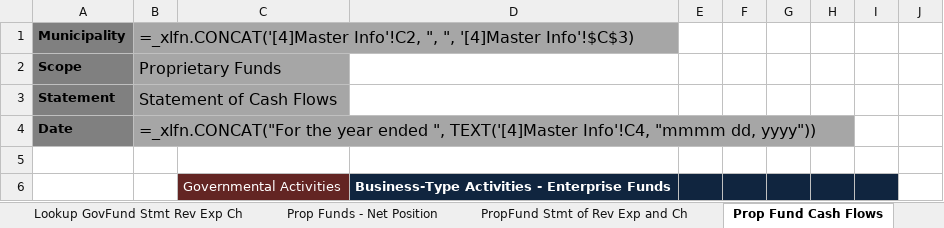
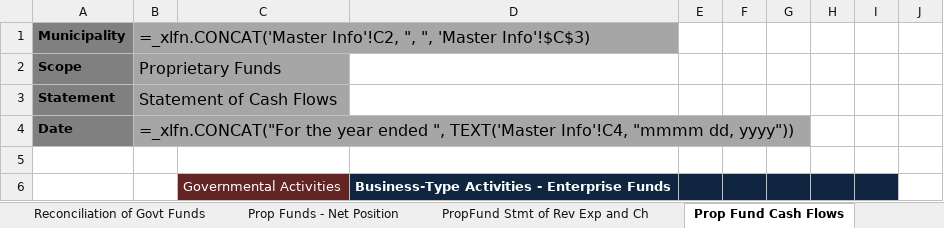
Before and after one commit to closup/process-xbrl, an Excel workbook: app/static/input_files/ACFR_template.xlsx, sheet Prop Fund Cash Flows, drawn as a sheet; only a part is shown; values as stored, in another font and other column widths than the file's, no borders; formulas are shown in place of their values; conditional formats not drawn; the diff names each change by its address in the sheet, - before the commit and + after, or states it on an @@ line.

```diff
--- a/app/static/input_files/ACFR_template.xlsx (sheet Prop Fund Cash Flows)
+++ b/app/static/input_files/ACFR_template.xlsx (sheet Prop Fund Cash Flows)
@@ sheet tab hidden: Lookup GovFund Stmt Rev Exp Ch @@
-B1: =_xlfn.CONCAT('[4]Master Info'!C2, ", ", '[4]Master Info'!$C$3)
+B1: =_xlfn.CONCAT('Master Info'!C2, ", ", 'Master Info'!$C$3)
-B4: …ended ", TEXT('[4]Master Info'!C4, "mmmm…
+B4: …ended ", TEXT('Master Info'!C4, "mmmm…
```
Also changed, not shown: sheet Reconciliation Balance Sheet, sheet GovFund Balance Sheet, sheet PropFund Stmt of Rev Exp and Ch, sheet Prop Funds - Net Position, sheet Reconciliation of Govt Funds, sheet GovFund Stmt of Rev Exp and Chg, other sheet tabs.
